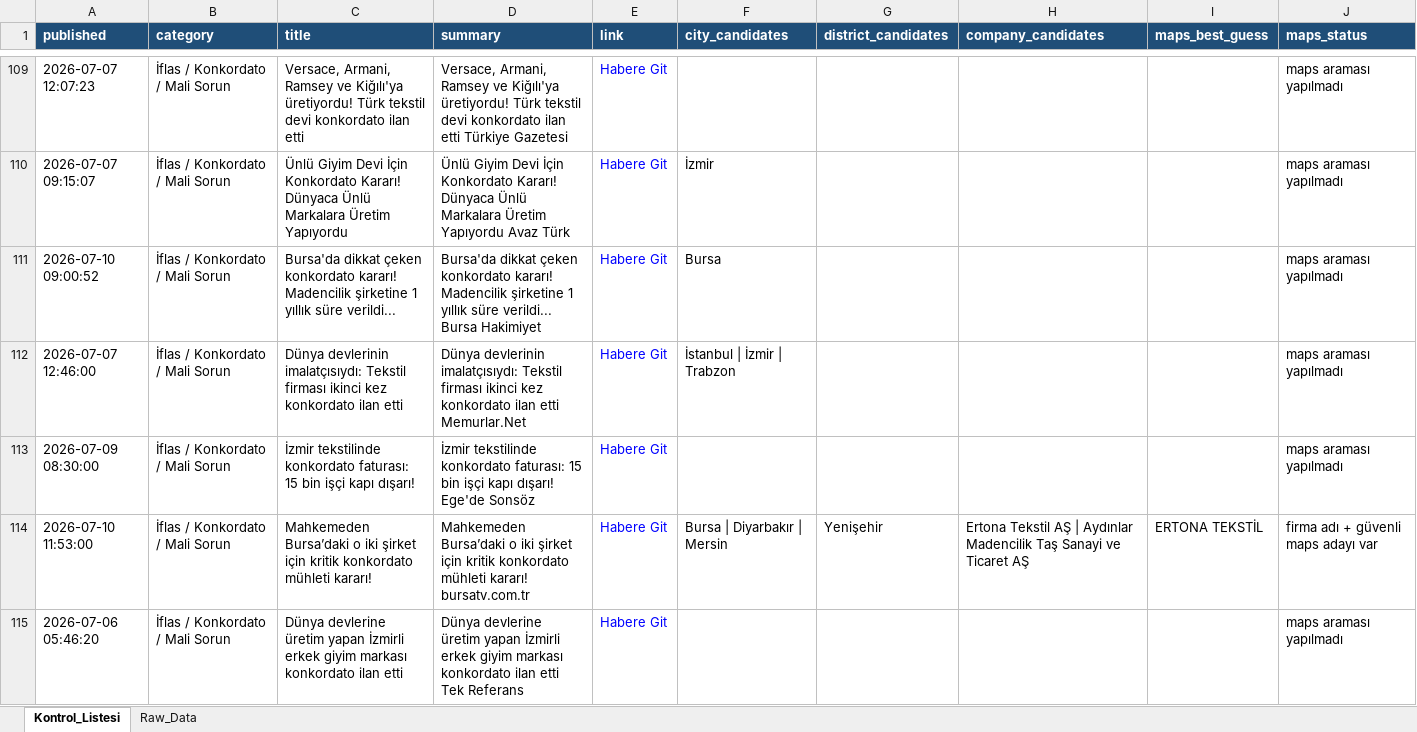
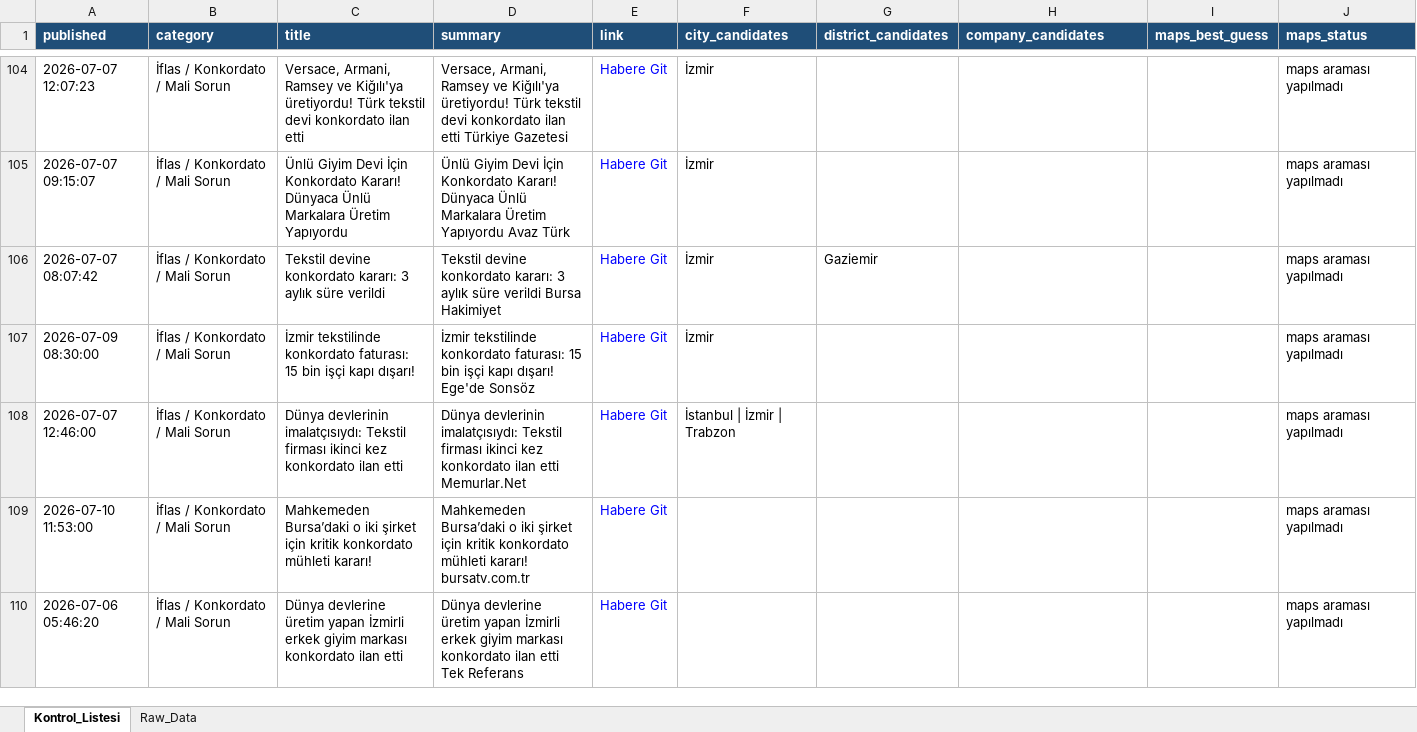
Before and after one commit to MuhammedMustafaSungur/haber-risk-monitor, an Excel workbook: data/haberler_final.xlsx, sheet Kontrol_Listesi, drawn as a sheet; only a part is shown, gaps mark what is left out; values as stored, in another font and other column widths than the file's, no borders; removed rows and columns are numbered as before the commit, all else as after; the diff covers the shown part only; the diff names each change by its address in the sheet, - before the commit and + after, or states it on an @@ line.

```diff
--- a/data/haberler_final.xlsx (sheet Kontrol_Listesi)
+++ b/data/haberler_final.xlsx (sheet Kontrol_Listesi)
-F104 (city_candidates): (empty)
+F104 (city_candidates): İzmir
+row 106: 2026-07-07 08:07:42 | İflas / Konkordato / Mali Sorun | Tekstil devine konkordato kararı: 3 aylık süre verildi | Tekstil devine konkordato kararı: 3 aylık süre verildi Bursa Hakimiyet | Habere Git | İzmir | Gaziemir |  |  | maps araması yapılmadı
-A107 (published): 2026-07-10 09:00:52
+A107 (published): 2026-07-09 08:30:00
-C107 (title): Bursa'da dikkat çeken konkordato kararı! Madencilik şirketine 1 yıllık süre verildi...
+C107 (title): İzmir tekstilinde konkordato faturası: 15 bin işçi kapı dışarı!
-D107 (summary): Bursa'da dikkat çeken konkordato kararı! Madencilik şirketine 1 yıllık süre verildi... Bursa Hakimiyet
+D107 (summary): İzmir tekstilinde konkordato faturası: 15 bin işçi kapı dışarı! Ege'de Sonsöz
-F107 (city_candidates): Bursa
+F107 (city_candidates): İzmir
-row 113: 2026-07-09 08:30:00 | İflas / Konkordato / Mali Sorun | İzmir tekstilinde konkordato faturası: 15 bin işçi kapı dışarı! | İzmir tekstilinde konkordato faturası: 15 bin işçi kapı dışarı! Ege'de Sonsöz | Habere Git |  |  |  |  | maps araması yapılmadı
-F109 (city_candidates): Bursa | Diyarbakır | Mersin
+F109 (city_candidates): (empty)
-G109 (district_candidates): Yenişehir
+G109 (district_candidates): (empty)
-H109 (company_candidates): Ertona Tekstil AŞ | Aydınlar Madencilik Taş Sanayi ve Ticaret AŞ
+H109 (company_candidates): (empty)
-I109 (maps_best_guess): ERTONA TEKSTİL
+I109 (maps_best_guess): (empty)
-J109 (maps_status): firma adı + güvenli maps adayı var
+J109 (maps_status): maps araması yapılmadı
```
Also changed, not shown: 22 added rows, 28 removed rows, 22 moved rows and 88 edited cells elsewhere in this sheet, sheet Raw_Data, 1 other file.
